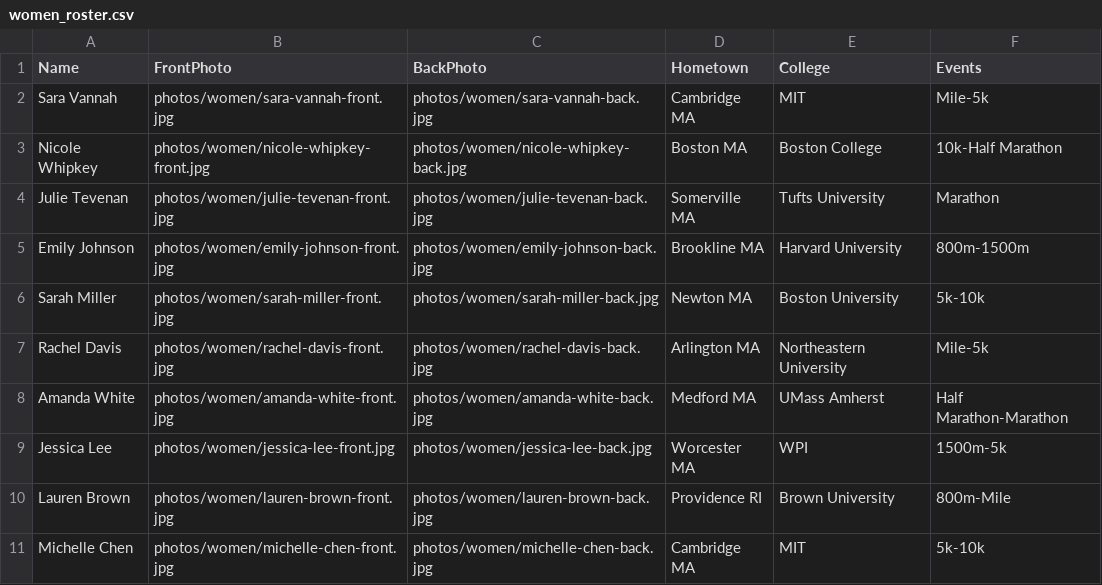
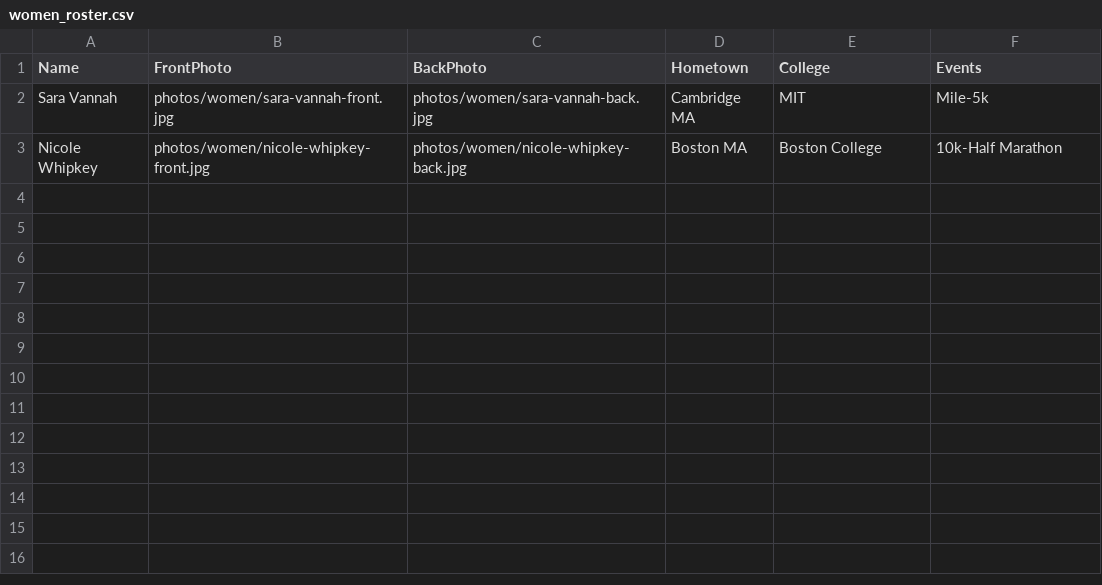
Before and after one commit to old-goat-track-club/old-goat-track-club.github.io, a CSV file: src/data/women_roster.csv, drawn as a sheet.

Commit message:
trim AI generated names

```diff
--- a/src/data/women_roster.csv
+++ b/src/data/women_roster.csv
@@ -3,9 +3 @@ Sara Vannah,photos/women/sara-vannah-front.jpg,photos/women/sara-vannah-back.jpg
 Nicole Whipkey,photos/women/nicole-whipkey-front.jpg,photos/women/nicole-whipkey-back.jpg,Boston MA,Boston College,10k-Half Marathon
-Julie Tevenan,photos/women/julie-tevenan-front.jpg,photos/women/julie-tevenan-back.jpg,Somerville MA,Tufts University,Marathon
-Emily Johnson,photos/women/emily-johnson-front.jpg,photos/women/emily-johnson-back.jpg,Brookline MA,Harvard University,800m-1500m
-Sarah Miller,photos/women/sarah-miller-front.jpg,photos/women/sarah-miller-back.jpg,Newton MA,Boston University,5k-10k
-Rachel Davis,photos/women/rachel-davis-front.jpg,photos/women/rachel-davis-back.jpg,Arlington MA,Northeastern University,Mile-5k
-Amanda White,photos/women/amanda-white-front.jpg,photos/women/amanda-white-back.jpg,Medford MA,UMass Amherst,Half Marathon-Marathon
-Jessica Lee,photos/women/jessica-lee-front.jpg,photos/women/jessica-lee-back.jpg,Worcester MA,WPI,1500m-5k
-Lauren Brown,photos/women/lauren-brown-front.jpg,photos/women/lauren-brown-back.jpg,Providence RI,Brown University,800m-Mile
-Michelle Chen,photos/women/michelle-chen-front.jpg,photos/women/michelle-chen-back.jpg,Cambridge MA,MIT,5k-10k
```
Also changed, not shown: src/data/men_roster.csv.
